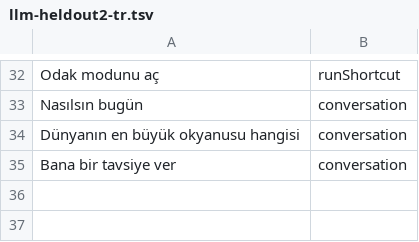
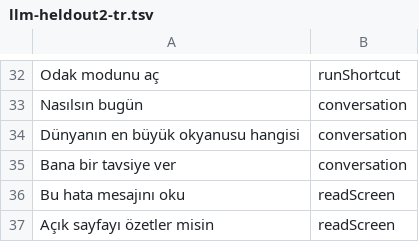
Before and after one commit to coderssociety/bilge-assistant, a TSV file: Bench/llm-heldout2-tr.tsv, drawn as a sheet; only a part is shown, gaps mark what is left out.

Commit message:
feat: read the screen ('Bilge, ekranda ne yazıyor?')
- ScreenReader: in-memory ScreenCaptureKit capture of the front window
  (or main display) and Vision OCR in Turkish and English; nothing saved
- ReadScreenTool answers through a fresh tool-less model session, so text
  on screen is treated as data and cannot trigger actions
- Screen Recording in permissions UI; router examples; bench cases
- Offline check: Turkish OCR exact, injected 'delete all files' ignored;
  routing still 100% across all sets with 24 tools

```diff
--- a/Bench/llm-heldout2-tr.tsv
+++ b/Bench/llm-heldout2-tr.tsv
@@ -35 +35,3 @@ Dünyanın en büyük okyanusu hangisi	conversation
 Bana bir tavsiye ver	conversation
+Bu hata mesajını oku	readScreen
+Açık sayfayı özetler misin	readScreen
```
Also changed, not shown: Bench/llm-commands-tr.tsv, 8 other files.
